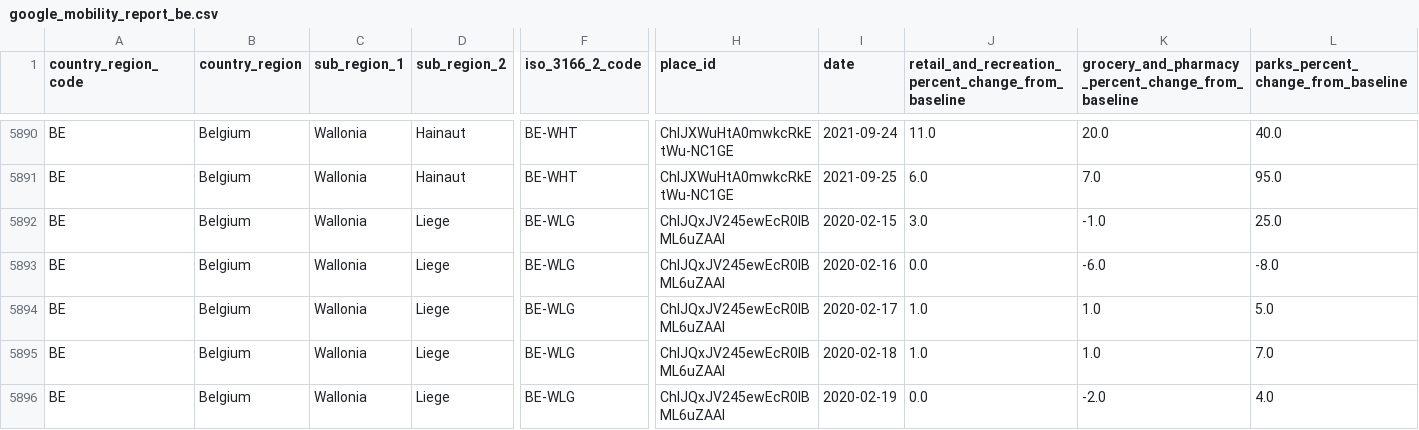
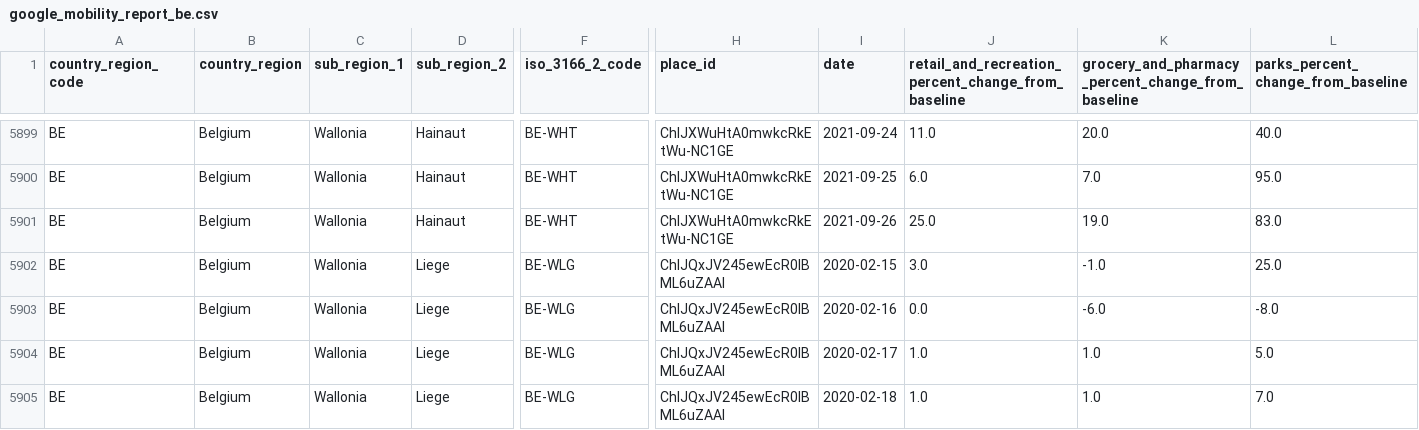
Before and after one commit to pschaus/covidbe-opendata, a CSV file: static/csv/google_mobility_report_be.csv, drawn as a sheet; only a part is shown, gaps mark what is left out; the shorter side is filled out with more unchanged rows; rows hold the shown columns only; the diff covers the shown part only; the diff names each change by its address in the sheet, - before the commit and + after, or states it on an @@ line.

```diff
--- a/static/csv/google_mobility_report_be.csv
+++ b/static/csv/google_mobility_report_be.csv
+row 5901: BE | Belgium | Wallonia | Hainaut | BE-WHT | ChIJXWuHtA0mwkcRkEtWu-NC1GE | 2021-09-26 | 25.0 | 19.0 | 83.0
```
Also changed, not shown: 13 added rows elsewhere in this file, static/csv/google_mobility_report_eu.csv, static/csv/time_series_covid19_confirmed_global.csv, 48 other files.
